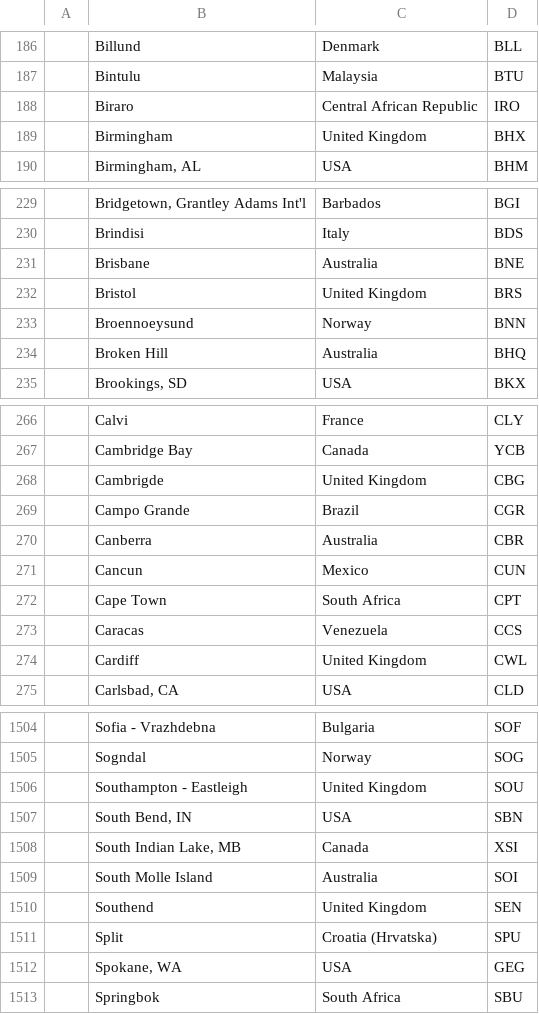
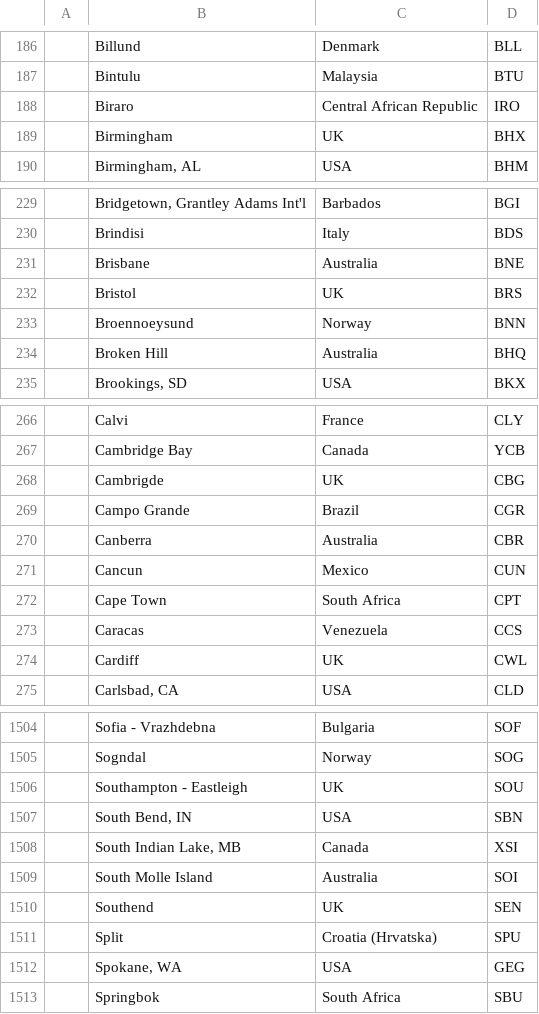
Before and after one commit to comicomi/concertescape, a CSV file: IATAairCodes.csv, drawn as a sheet; only a part is shown, gaps mark what is left out; the diff covers the shown part only.

```diff
--- a/IATAairCodes.csv
+++ b/IATAairCodes.csv
@@ -188,3 +188,3 @@
 ;Biraro;Central African Republic;IRO
-;Birmingham;United Kingdom;BHX
+;Birmingham;UK;BHX
 ;Birmingham, AL;USA;BHM
@@ -231,3 +231,3 @@
 ;Brisbane;Australia;BNE
-;Bristol;United Kingdom;BRS
+;Bristol;UK;BRS
 ;Broennoeysund;Norway;BNN
@@ -267,3 +267,3 @@
 ;Cambridge Bay;Canada;YCB
-;Cambrigde;United Kingdom;CBG
+;Cambrigde;UK;CBG
 ;Campo Grande;Brazil;CGR
@@ -273,3 +273,3 @@
 ;Caracas;Venezuela;CCS
-;Cardiff;United Kingdom;CWL
+;Cardiff;UK;CWL
 ;Carlsbad, CA;USA;CLD
@@ -1505,3 +1505,3 @@
 ;Sogndal;Norway;SOG
-;Southampton - Eastleigh;United Kingdom;SOU
+;Southampton - Eastleigh;UK;SOU
 ;South Bend, IN;USA;SBN
@@ -1509,3 +1509,3 @@
 ;South Molle Island;Australia;SOI
-;Southend;United Kingdom;SEN
+;Southend;UK;SEN
 ;Split;Croatia (Hrvatska);SPU
```
Also changed, not shown: 29 edited cells elsewhere in this file, 2 other files.
